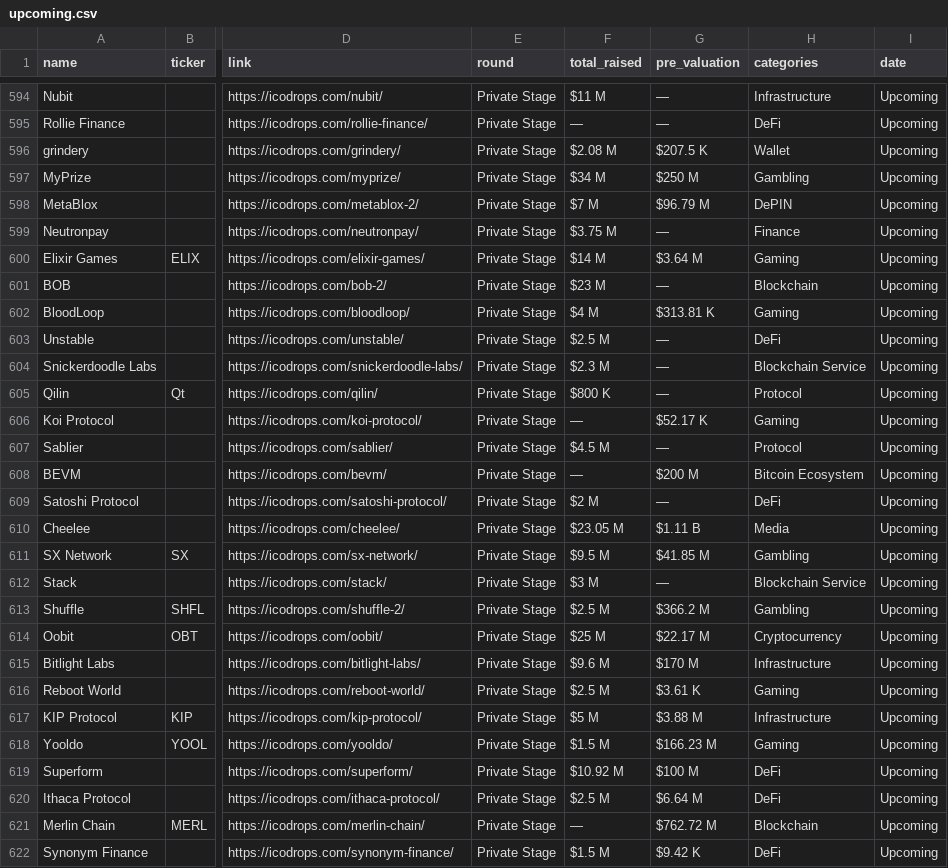
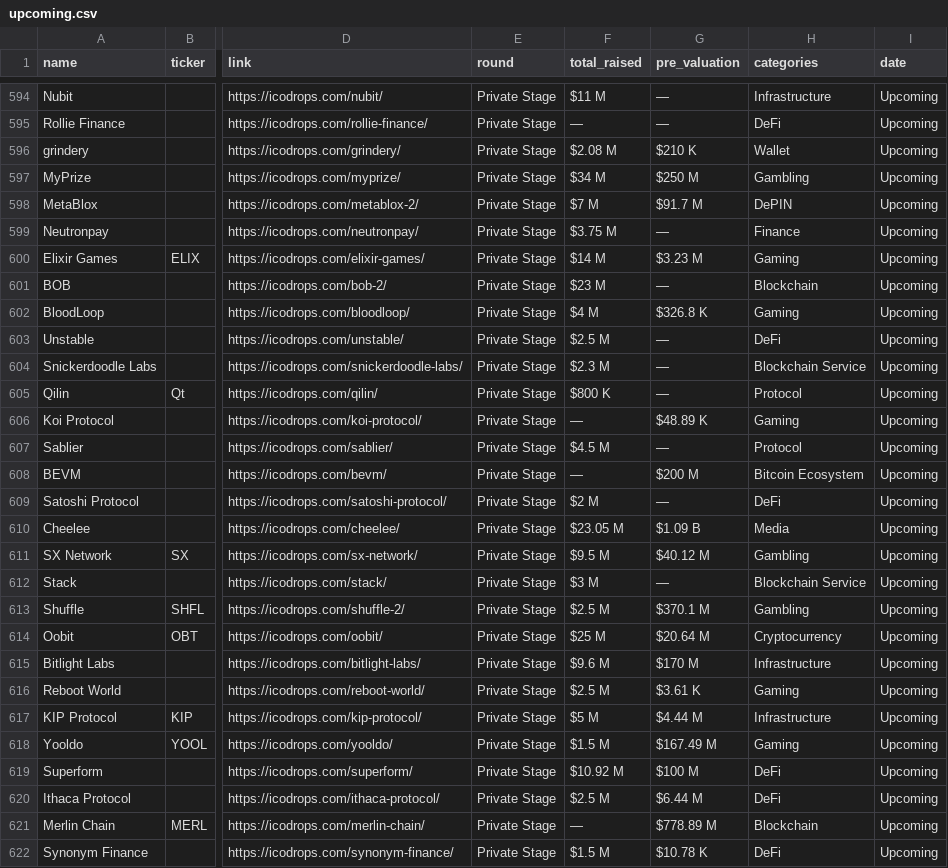
Before and after one commit to rfrm-dao/ICO-IDO-Dashboard, a CSV file: upcoming.csv, drawn as a sheet; only a part is shown, gaps mark what is left out; the diff covers the shown part only; the diff names each change by its address in the sheet, - before the commit and + after, or states it on an @@ line.

```diff
--- a/upcoming.csv
+++ b/upcoming.csv
-G596 (pre_valuation): $207.5 K
+G596 (pre_valuation): $210 K
-G598 (pre_valuation): $96.79 M
+G598 (pre_valuation): $91.7 M
-G600 (pre_valuation): $3.64 M
+G600 (pre_valuation): $3.23 M
-G602 (pre_valuation): $313.81 K
+G602 (pre_valuation): $326.8 K
-G606 (pre_valuation): $52.17 K
+G606 (pre_valuation): $48.89 K
-G610 (pre_valuation): $1.11 B
+G610 (pre_valuation): $1.09 B
-G611 (pre_valuation): $41.85 M
+G611 (pre_valuation): $40.12 M
-G613 (pre_valuation): $366.2 M
+G613 (pre_valuation): $370.1 M
-G614 (pre_valuation): $22.17 M
+G614 (pre_valuation): $20.64 M
-G617 (pre_valuation): $3.88 M
+G617 (pre_valuation): $4.44 M
-G618 (pre_valuation): $166.23 M
+G618 (pre_valuation): $167.49 M
-G620 (pre_valuation): $6.64 M
+G620 (pre_valuation): $6.44 M
-G621 (pre_valuation): $762.72 M
+G621 (pre_valuation): $778.89 M
-G622 (pre_valuation): $9.42 K
+G622 (pre_valuation): $10.78 K
```
Also changed, not shown: 1 added row and 123 edited cells elsewhere in this file, active.csv.
